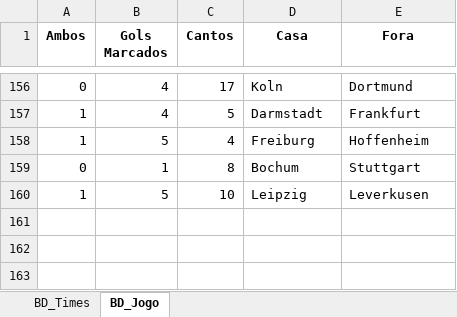
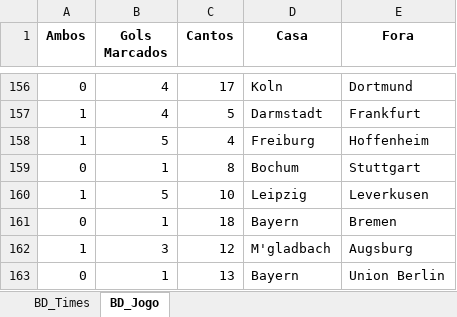
Before and after one commit to marcoscerqueira2603/pagina_apostas, an Excel workbook: bundesliga.xlsx, sheet BD_Jogo, drawn as a sheet; only a part is shown, gaps mark what is left out; values as stored, in another font and other column widths than the file's, no borders; the diff names each change by its address in the sheet, - before the commit and + after, or states it on an @@ line.

```diff
--- a/bundesliga.xlsx (sheet BD_Jogo)
+++ b/bundesliga.xlsx (sheet BD_Jogo)
+row 161: 0 | 1 | 18 | Bayern | Bremen
+row 162: 1 | 3 | 12 | M'gladbach | Augsburg
+row 163: 0 | 1 | 13 | Bayern | Union Berlin
```
Also changed, not shown: sheet BD_Times, Dados_Forms.xlsx, espanhol.xlsx, 9 other files.
